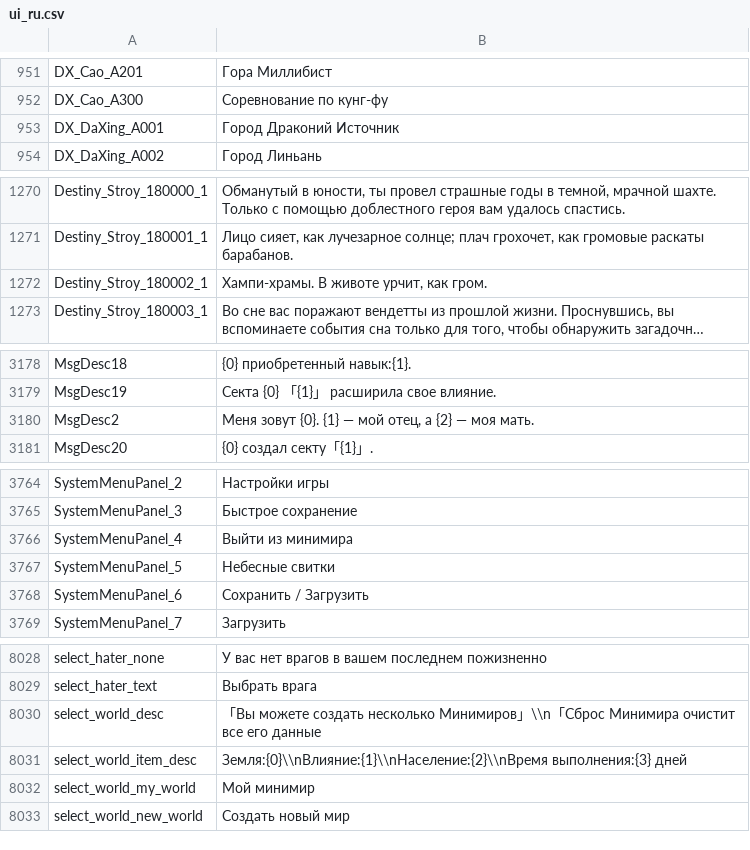
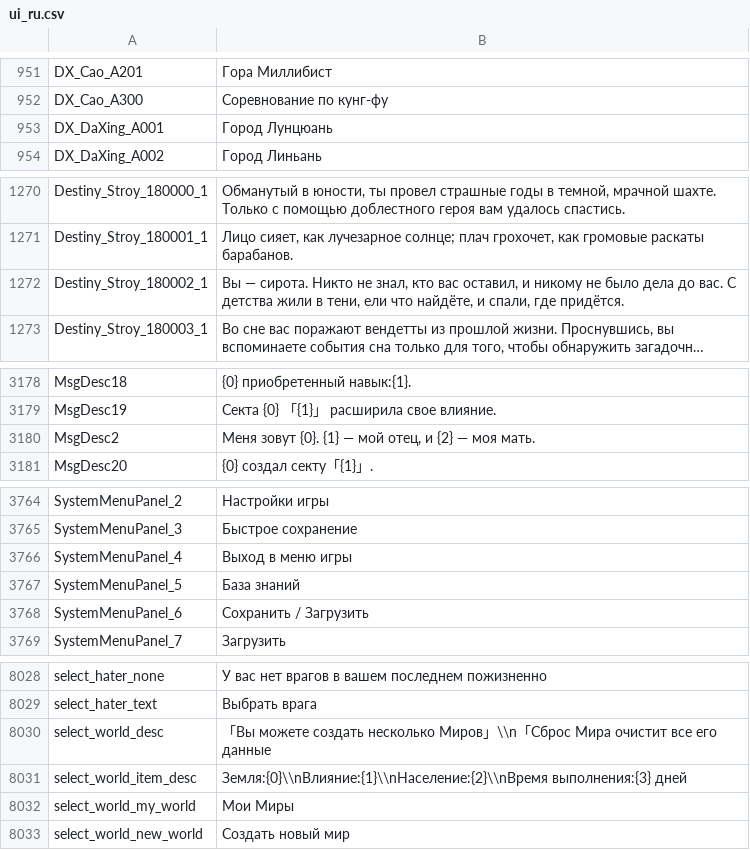
Before and after one commit to BukhtiyarovS/mkf, a CSV file: HMS_00-WindowsNoEditor_Rus/HMS_00/Content/Etc/Localization/ui_ru.csv, drawn as a sheet; only a part is shown, gaps mark what is left out; long unchanged cells end in …; the diff names each change by its address in the sheet, - before the commit and + after, or states it on an @@ line.

```diff
--- a/HMS_00-WindowsNoEditor_Rus/HMS_00/Content/Etc/Localization/ui_ru.csv
+++ b/HMS_00-WindowsNoEditor_Rus/HMS_00/Content/Etc/Localization/ui_ru.csv
-B953: Город Драконий Источник
+B953: Город Лунцюань
-B1272: Хампи-храмы. В животе урчит, как гром.
+B1272: Вы — сирота. Никто не знал, кто вас оставил, и никому не было дела до вас. С детства жили в тени, ели что найдёте, и спали, где придётся.
-B3180: …мой отец, а {2} —…
+B3180: …мой отец, и {2} —…
-B3766: Выйти из минимира
+B3766: Выход в меню игры
-B3767: Небесные свитки
+B3767: База знаний
-B8030: …создать несколько Минимиров」\\n「Сброс Минимира очистит все…
+B8030: …создать несколько Миров」\\n「Сброс Мира очистит все…
-B8032: Мой минимир
+B8032: Мои Миры
```
Also changed, not shown: 3 other files.
